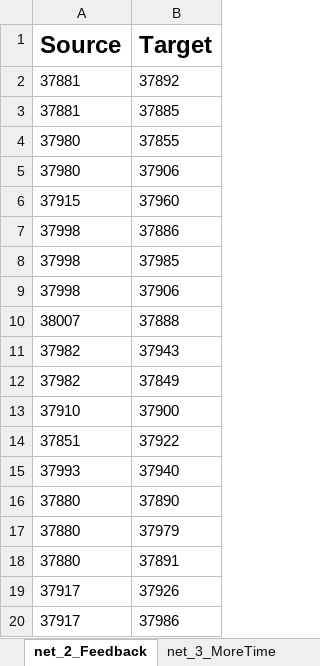
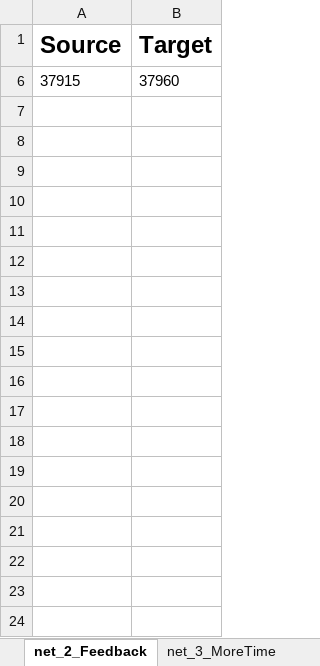
Before and after one commit to DinukaNavaratna/Swin-TDP, an Excel workbook: Student Survey - July.xlsx, sheet net_2_Feedback, drawn as a sheet; only a part is shown; values as stored, in another font and other column widths than the file's, no borders; the diff covers the shown part only; the diff names each change by its address in the sheet, - before the commit and + after, or states it on an @@ line.

Commit message:
student dashboard and general update
- student dashboard completed
- updated data source.py with the common variables that will use across the dashboard
- updated notebook

```diff
--- a/Student Survey - July.xlsx (sheet net_2_Feedback)
+++ b/Student Survey - July.xlsx (sheet net_2_Feedback)
@@ row 2 hidden: 37881 | 37892 @@
@@ row 3 hidden: 37881 | 37885 @@
@@ row 4 hidden: 37980 | 37855 @@
@@ row 5 hidden: 37980 | 37906 @@
@@ row 7 hidden: 37998 | 37886 @@
@@ row 8 hidden: 37998 | 37985 @@
@@ row 9 hidden: 37998 | 37906 @@
@@ row 10 hidden: 38007 | 37888 @@
@@ row 11 hidden: 37982 | 37943 @@
@@ row 12 hidden: 37982 | 37849 @@
@@ row 13 hidden: 37910 | 37900 @@
@@ row 14 hidden: 37851 | 37922 @@
@@ row 15 hidden: 37993 | 37940 @@
@@ row 16 hidden: 37880 | 37890 @@
@@ row 17 hidden: 37880 | 37979 @@
@@ row 18 hidden: 37880 | 37891 @@
@@ row 19 hidden: 37917 | 37926 @@
@@ row 20 hidden: 37917 | 37986 @@
```
Also changed, not shown: 221 hidden or unhidden rows elsewhere in this sheet, sheet net_0_Friends, 30 other files.
